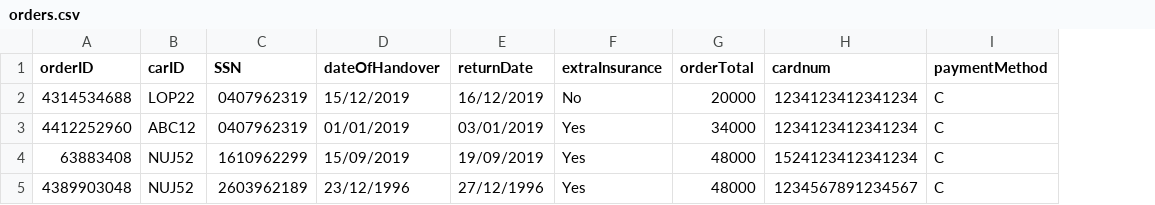
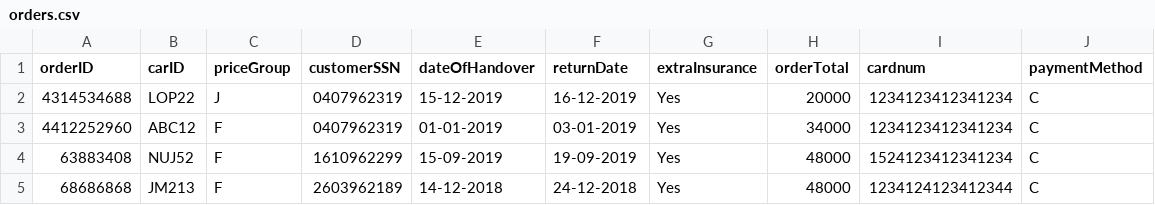
Before and after one commit to Alvarlegur/Isbilar_1.0, a CSV file: data/orders.csv, drawn as a sheet; removed rows and columns are numbered as before the commit, all else as after; the diff names each change by its address in the sheet, - before the commit and + after, or states it on an @@ line.

```diff
--- a/data/orders.csv
+++ b/data/orders.csv
+column C (priceGroup), rows 2-4: J | F | F
-D1: SSN
+D1: customerSSN
-E2 (dateOfHandover): 15/12/2019
+E2 (dateOfHandover): 15-12-2019
-F2 (returnDate): 16/12/2019
+F2 (returnDate): 16-12-2019
-G2 (extraInsurance): No
+G2 (extraInsurance): Yes
-E3 (dateOfHandover): 01/01/2019
+E3 (dateOfHandover): 01-01-2019
-F3 (returnDate): 03/01/2019
+F3 (returnDate): 03-01-2019
-E4 (dateOfHandover): 15/09/2019
+E4 (dateOfHandover): 15-09-2019
-F4 (returnDate): 19/09/2019
+F4 (returnDate): 19-09-2019
-row 5: 4389903048 | NUJ52 | 2603962189 | 23/12/1996 | 27/12/1996 | Yes | 48000 | 1234567891234567 | C
+row 5: 68686868 | JM213 | F | 2603962189 | 14-12-2018 | 24-12-2018 | Yes | 48000 | 1234124123412344 | C
```
Also changed, not shown: data/cars.csv, 2 other files.
